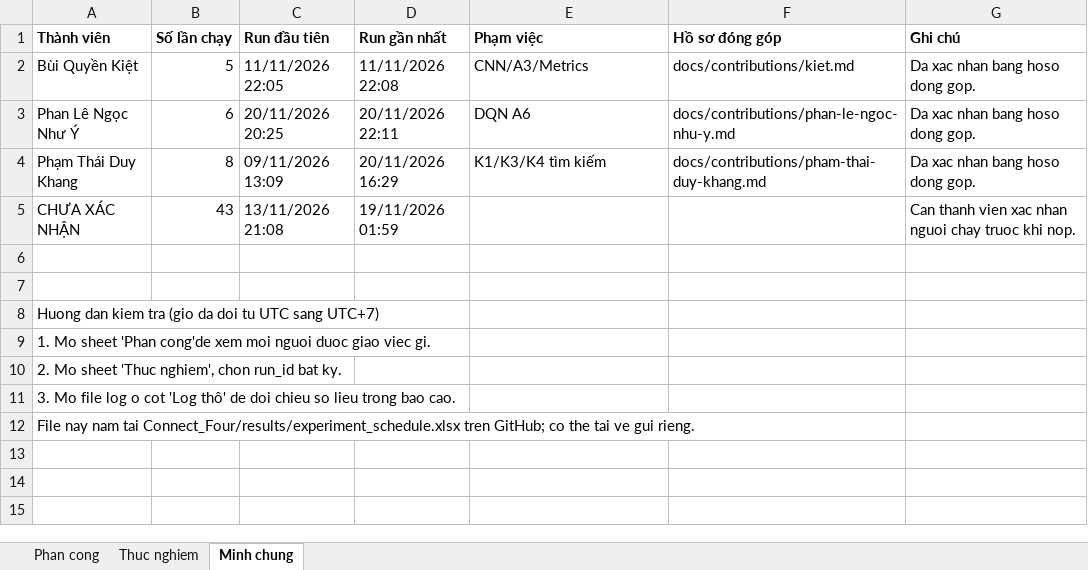
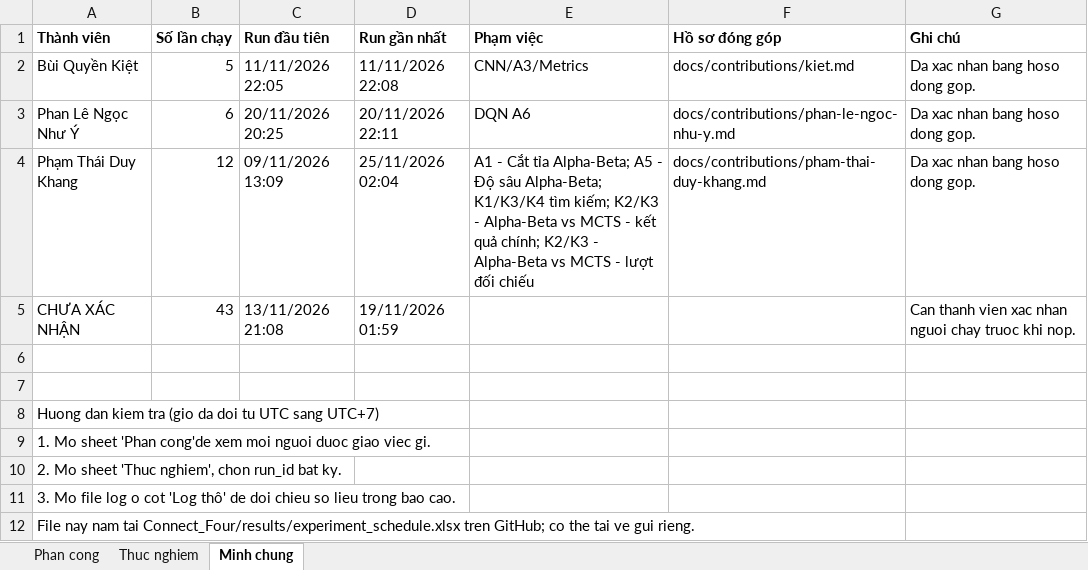
Before and after one commit to dKhangg-kk/Advanced_Artifical_Intelligence, an Excel workbook: Connect_Four/results/experiment_schedule.xlsx, sheet Minh chung, drawn as a sheet; values as stored, in another font and other column widths than the file's, no borders; the diff names each change by its address in the sheet, - before the commit and + after, or states it on an @@ line.

Commit message:
Tuan05/DuAn/Cap nhat Excel minh chung thi nghiem

```diff
--- a/Connect_Four/results/experiment_schedule.xlsx (sheet Minh chung)
+++ b/Connect_Four/results/experiment_schedule.xlsx (sheet Minh chung)
-B4 (Số lần chạy): 8
+B4 (Số lần chạy): 12
-D4 (Run gần nhất): 20/11/2026 16:29
+D4 (Run gần nhất): 25/11/2026 02:04
-E4 (Phạm việc): K1/K3/K4 tìm kiếm
+E4 (Phạm việc): A1 - Cắt tỉa Alpha-Beta; A5 - Độ sâu Alpha-Beta; K1/K3/K4 tìm kiếm; K2/K3 - Alpha-Beta vs MCTS - kết quả chính; K2/K3 - Alpha-Beta vs MCTS - lượt đối chiếu
```
Also changed, not shown: sheet Thuc nghiem.
